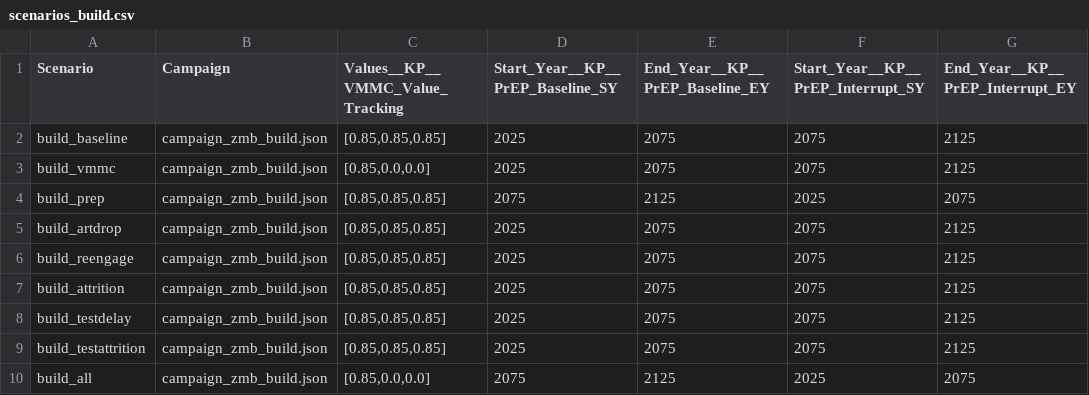
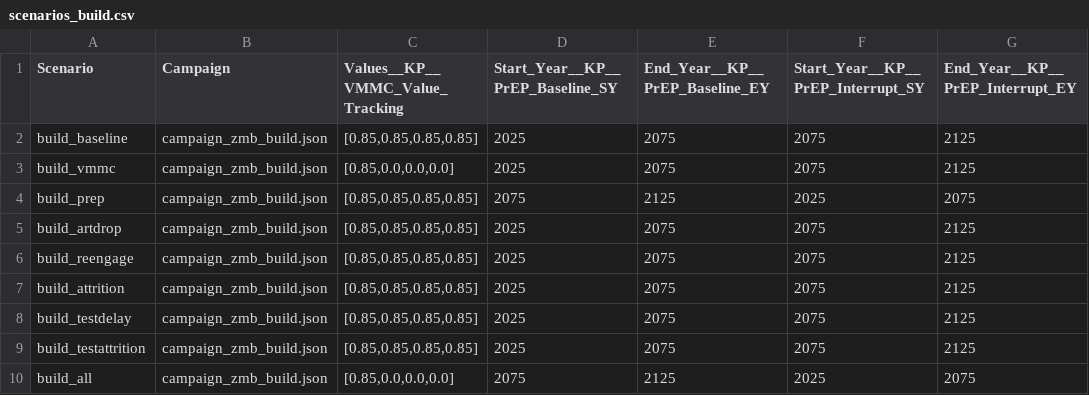
Before and after one commit to BershteynLab/INSPIRE_ZMB_Projects, a CSV file: scenarios_build.csv, drawn as a sheet; only a part is shown; the diff names each change by its address in the sheet, - before the commit and + after, or states it on an @@ line.

Commit message:
Testing why people who are LostForever_Pepfar_Cancelled keep leaving ...

```diff
--- a/scenarios_build.csv
+++ b/scenarios_build.csv
-C2 (Values__KP__VMMC_Value_Tracking): [0.85,0.85,0.85]
+C2 (Values__KP__VMMC_Value_Tracking): [0.85,0.85,0.85,0.85]
-C3 (Values__KP__VMMC_Value_Tracking): [0.85,0.0,0.0]
+C3 (Values__KP__VMMC_Value_Tracking): [0.85,0.0,0.0,0.0]
-C4:C9 (Values__KP__VMMC_Value_Tracking): [0.85,0.85,0.85]
+C4:C9 (Values__KP__VMMC_Value_Tracking): [0.85,0.85,0.85,0.85]
-C10 (Values__KP__VMMC_Value_Tracking): [0.85,0.0,0.0]
+C10 (Values__KP__VMMC_Value_Tracking): [0.85,0.0,0.0,0.0]
```
Also changed, not shown: 3 other files.
